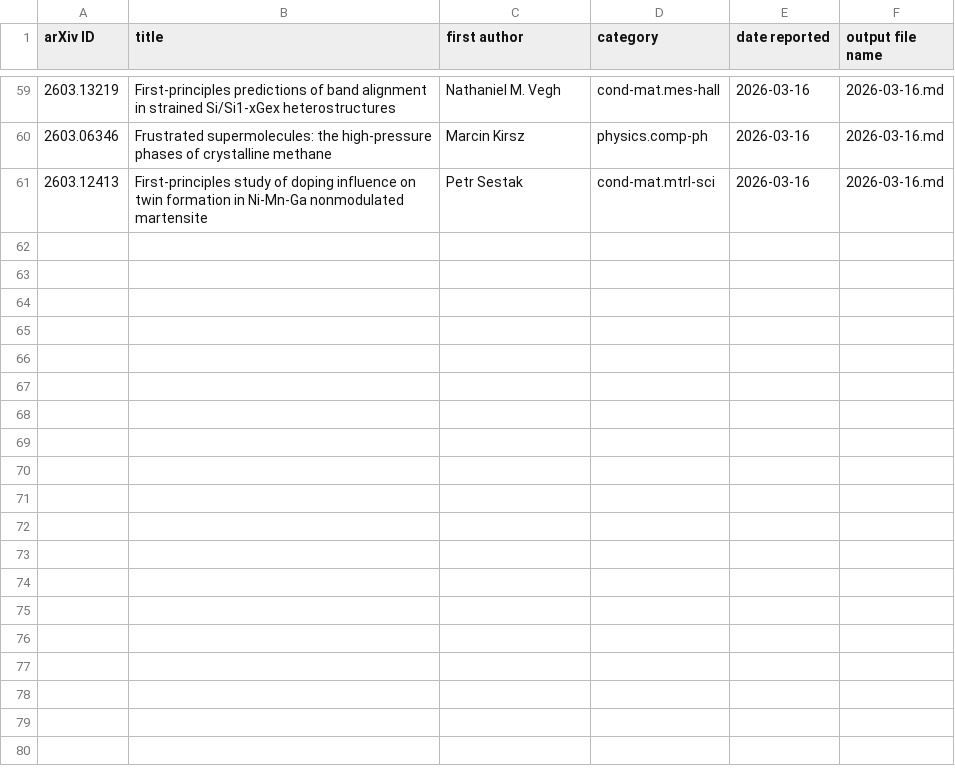
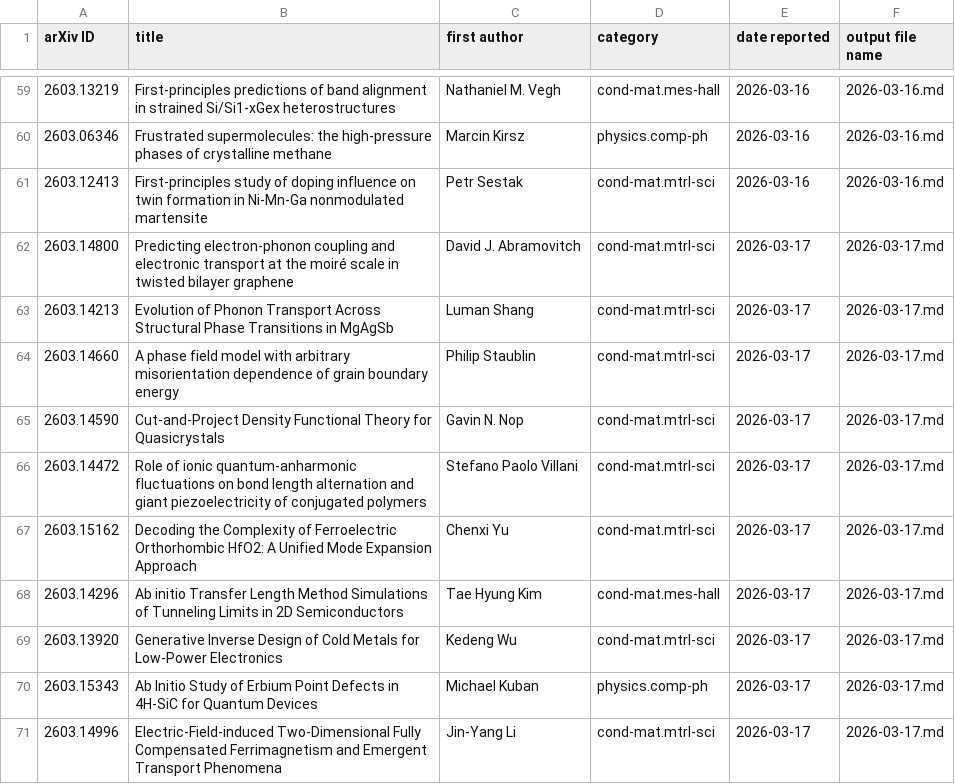
Before and after one commit to rd070672/arxiv-review, a CSV file: src/calc/reported_papers.csv, drawn as a sheet; only a part is shown, gaps mark what is left out; the diff names each change by its address in the sheet, - before the commit and + after, or states it on an @@ line.

```diff
--- a/src/calc/reported_papers.csv
+++ b/src/calc/reported_papers.csv
+row 62: 2603.14800 | Predicting electron-phonon coupling and electronic transport at the moiré scale in twisted bilayer graphene | David J. Abramovitch | cond-mat.mtrl-sci | 2026-03-17 | 2026-03-17.md
+row 63: 2603.14213 | Evolution of Phonon Transport Across Structural Phase Transitions in MgAgSb | Luman Shang | cond-mat.mtrl-sci | 2026-03-17 | 2026-03-17.md
+row 64: 2603.14660 | A phase field model with arbitrary misorientation dependence of grain boundary energy | Philip Staublin | cond-mat.mtrl-sci | 2026-03-17 | 2026-03-17.md
+row 65: 2603.14590 | Cut-and-Project Density Functional Theory for Quasicrystals | Gavin N. Nop | cond-mat.mtrl-sci | 2026-03-17 | 2026-03-17.md
+row 66: 2603.14472 | Role of ionic quantum-anharmonic fluctuations on bond length alternation and giant piezoelectricity of conjugated polymers | Stefano Paolo Villani | cond-mat.mtrl-sci | 2026-03-17 | 2026-03-17.md
+row 67: 2603.15162 | Decoding the Complexity of Ferroelectric Orthorhombic HfO2: A Unified Mode Expansion Approach | Chenxi Yu | cond-mat.mtrl-sci | 2026-03-17 | 2026-03-17.md
+row 68: 2603.14296 | Ab initio Transfer Length Method Simulations of Tunneling Limits in 2D Semiconductors | Tae Hyung Kim | cond-mat.mes-hall | 2026-03-17 | 2026-03-17.md
+row 69: 2603.13920 | Generative Inverse Design of Cold Metals for Low-Power Electronics | Kedeng Wu | cond-mat.mtrl-sci | 2026-03-17 | 2026-03-17.md
+row 70: 2603.15343 | Ab Initio Study of Erbium Point Defects in 4H-SiC for Quantum Devices | Michael Kuban | physics.comp-ph | 2026-03-17 | 2026-03-17.md
+row 71: 2603.14996 | Electric-Field-induced Two-Dimensional Fully Compensated Ferrimagnetism and Emergent Transport Phenomena | Jin-Yang Li | cond-mat.mtrl-sci | 2026-03-17 | 2026-03-17.md
```
Also changed, not shown: 12 other files.
